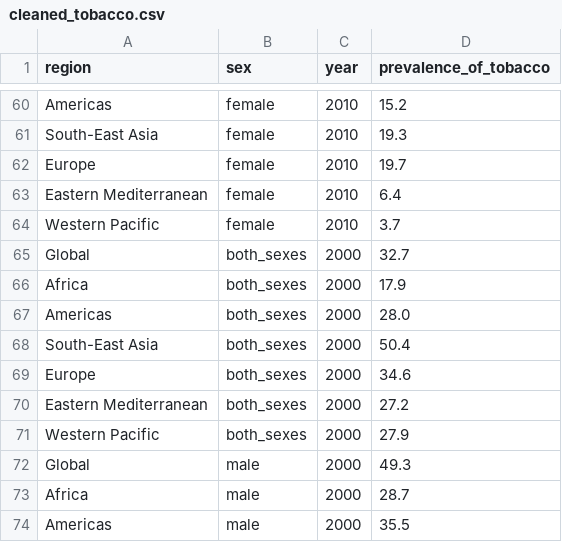
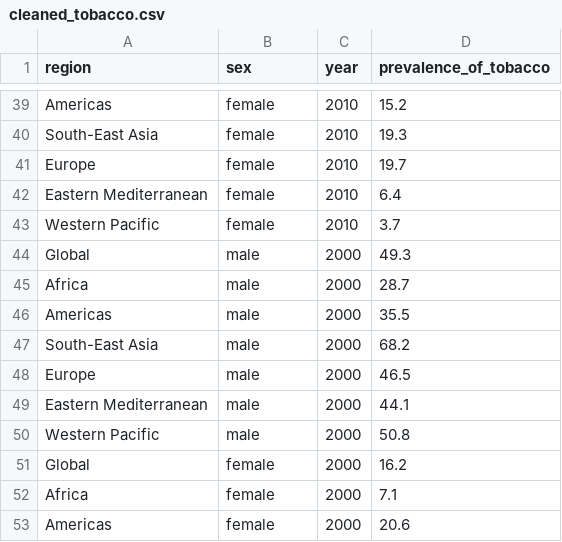
Before and after one commit to Florence-Liu/life-expectancy, a CSV file: outputs/data/cleaned_tobacco.csv, drawn as a sheet; only a part is shown, gaps mark what is left out; the shorter side is filled out with more unchanged rows; the diff covers the shown part only; the diff names each change by its address in the sheet, - before the commit and + after, or states it on an @@ line.

```diff
--- a/outputs/data/cleaned_tobacco.csv
+++ b/outputs/data/cleaned_tobacco.csv
-row 65: Global | both_sexes | 2000 | 32.7
-row 66: Africa | both_sexes | 2000 | 17.9
-row 67: Americas | both_sexes | 2000 | 28.0
-row 68: South-East Asia | both_sexes | 2000 | 50.4
-row 69: Europe | both_sexes | 2000 | 34.6
-row 70: Eastern Mediterranean | both_sexes | 2000 | 27.2
-row 71: Western Pacific | both_sexes | 2000 | 27.9
```
Also changed, not shown: 21 removed rows elsewhere in this file, outputs/data/cleaned_alcohol.csv, outputs/data/cleaned_life_expectancy.csv, 2 other files.
